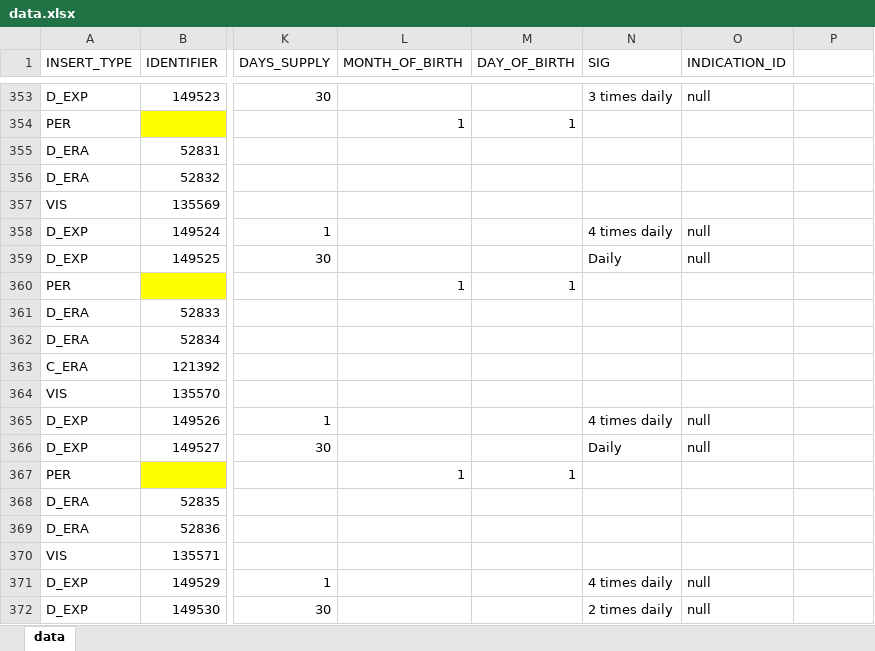
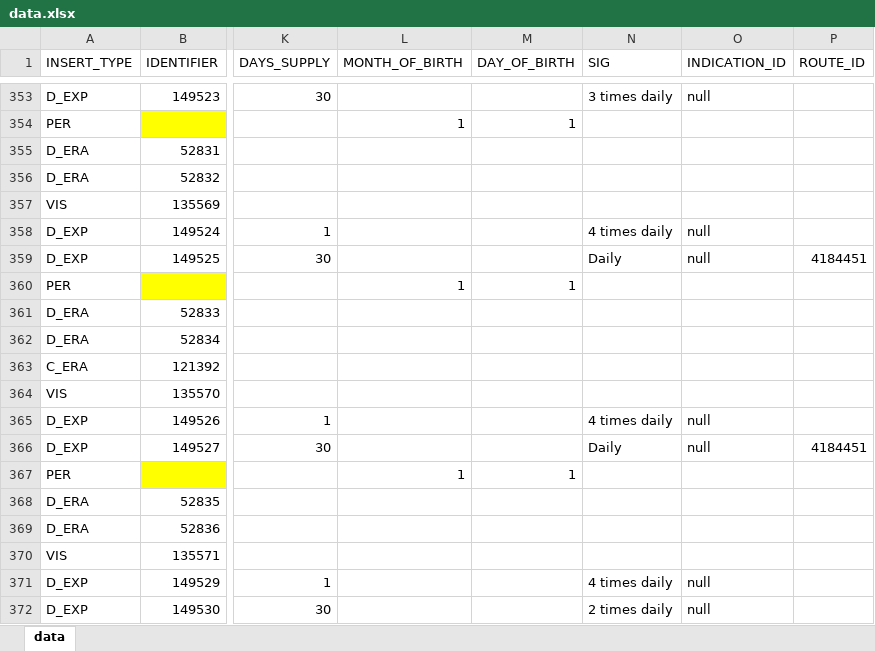
Before and after one commit to dbmi-pitt/iDIA_Rules, an Excel workbook: patient_addition/data.xlsx, sheet data, drawn as a sheet; only a part is shown, gaps mark what is left out; values as stored, in another font and other column widths than the file's, no borders; the diff covers the shown part only; the diff names each change by its address in the sheet, - before the commit and + after, or states it on an @@ line.

Commit message:
route concept id handling

```diff
--- a/patient_addition/data.xlsx (sheet data)
+++ b/patient_addition/data.xlsx (sheet data)
-P1: (empty)
+P1: ROUTE_ID
-P359 (ROUTE_ID): (empty)
+P359 (ROUTE_ID): 4184451
-P366 (ROUTE_ID): (empty)
+P366 (ROUTE_ID): 4184451
```
Also changed, not shown: 6 added rows and 4 edited cells elsewhere in this sheet, 3 other files.
